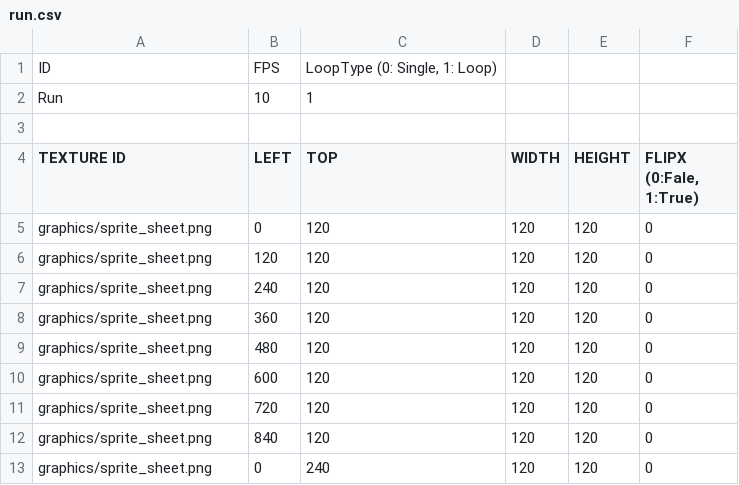
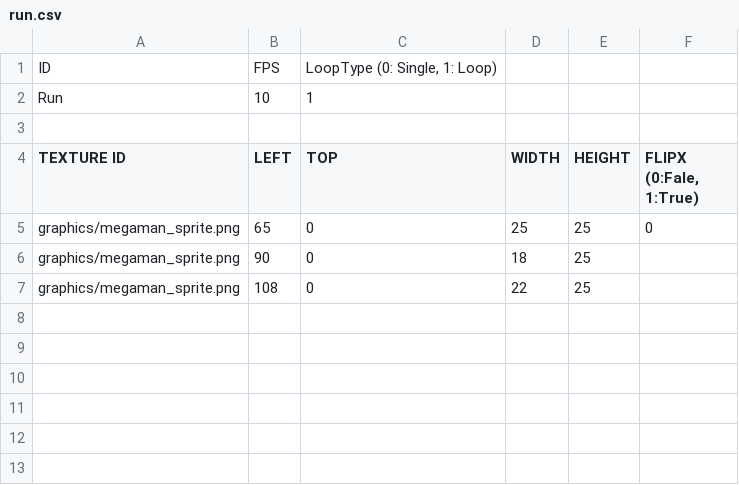
Before and after one commit to jangcheolhee/rockman-project, a CSV file: rockman-project-bin/animations/run.csv, drawn as a sheet; removed rows and columns are numbered as before the commit, all else as after; the diff names each change by its address in the sheet, - before the commit and + after, or states it on an @@ line.

```diff
--- a/rockman-project-bin/animations/run.csv
+++ b/rockman-project-bin/animations/run.csv
-row 5: graphics/sprite_sheet.png | 0 | 120 | 120 | 120 | 0
-row 6: graphics/sprite_sheet.png | 120 | 120 | 120 | 120 | 0
-row 7: graphics/sprite_sheet.png | 240 | 120 | 120 | 120 | 0
-row 8: graphics/sprite_sheet.png | 360 | 120 | 120 | 120 | 0
-row 9: graphics/sprite_sheet.png | 480 | 120 | 120 | 120 | 0
-row 10: graphics/sprite_sheet.png | 600 | 120 | 120 | 120 | 0
-row 11: graphics/sprite_sheet.png | 720 | 120 | 120 | 120 | 0
-row 12: graphics/sprite_sheet.png | 840 | 120 | 120 | 120 | 0
-row 13: graphics/sprite_sheet.png | 0 | 240 | 120 | 120 | 0
+row 5: graphics/megaman_sprite.png | 65 | 0 | 25 | 25 | 0
+row 6: graphics/megaman_sprite.png | 90 | 0 | 18 | 25
+row 7: graphics/megaman_sprite.png | 108 | 0 | 22 | 25
```
Also changed, not shown: rockman-project-bin/animations/idle.csv, 10 other files.
